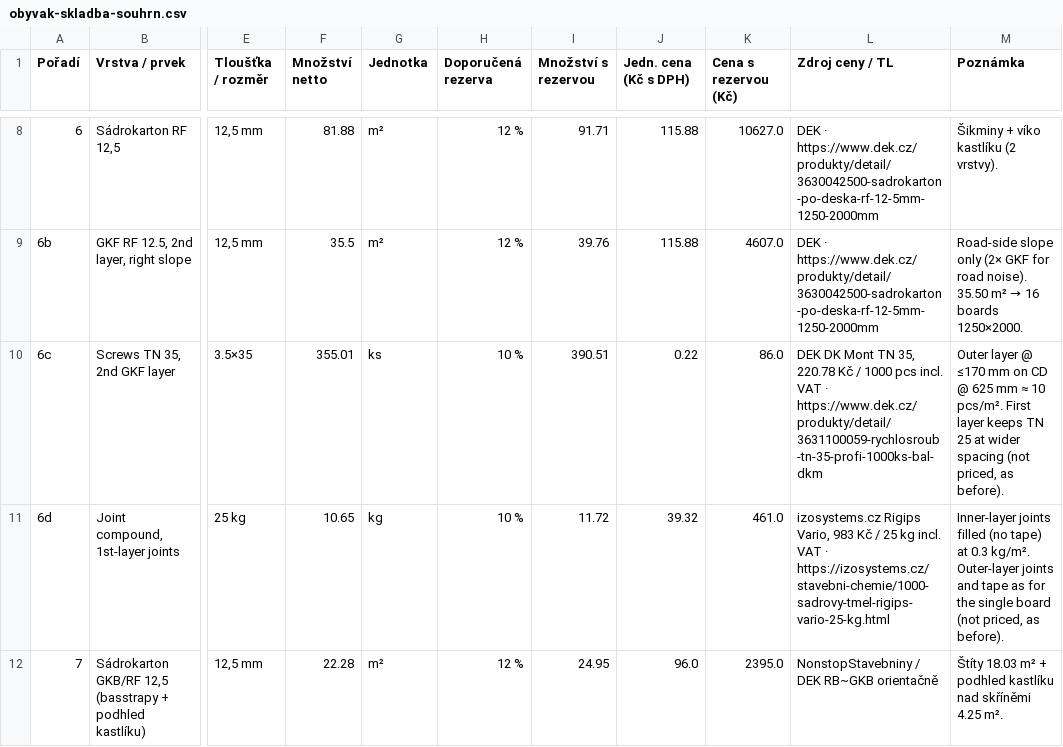
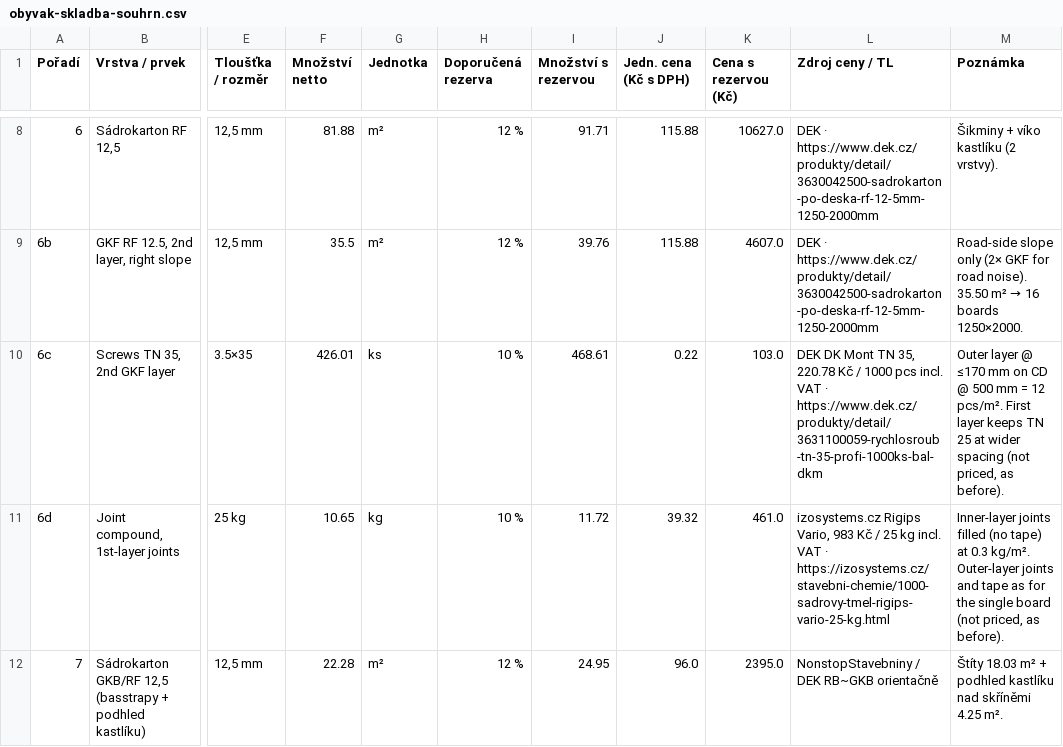
Before and after one commit to pteasima/Blueprints, a CSV file: docs/obyvak-skladba-souhrn.csv, drawn as a sheet; only a part is shown, gaps mark what is left out; the diff covers the shown part only; the diff names each change by its address in the sheet, - before the commit and + after, or states it on an @@ line.

```diff
--- a/docs/obyvak-skladba-souhrn.csv
+++ b/docs/obyvak-skladba-souhrn.csv
-F10 (Množství netto): 355.01
+F10 (Množství netto): 426.01
-I10 (Množství s rezervou): 390.51
+I10 (Množství s rezervou): 468.61
-K10 (Cena s rezervou (Kč)): 86.0
+K10 (Cena s rezervou (Kč)): 103.0
-M10 (Poznámka): …CD @ 625 mm ≈ 10 pcs/m². First…
+M10 (Poznámka): …CD @ 500 mm = 12 pcs/m². First…
```
Also changed, not shown: 19 edited cells elsewhere in this file, 14 other files.
